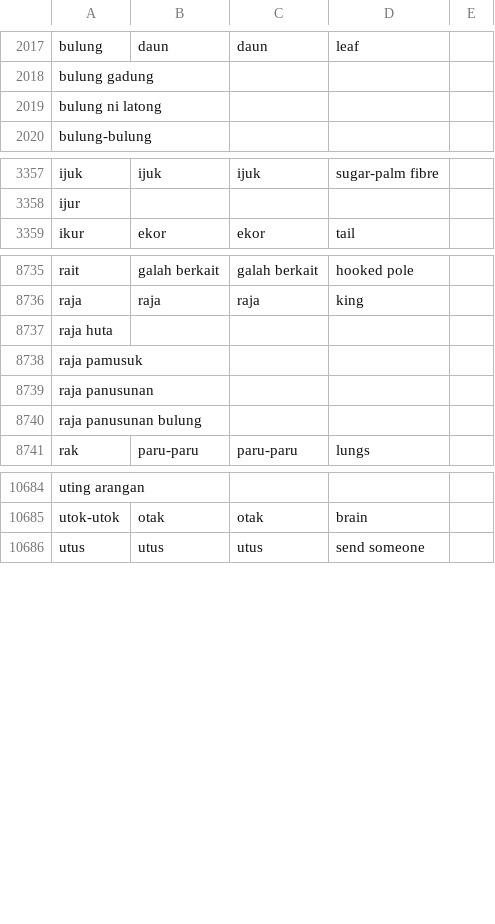
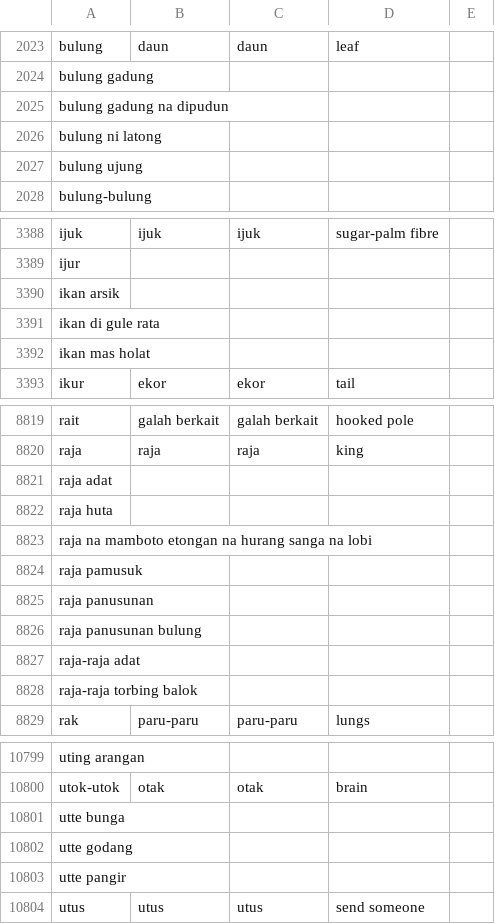
Before and after one commit to kamusmandailing/kamusmandailing.github.io, a TSV file: data/kosakata_semua.tsv, drawn as a sheet; only a part is shown, gaps mark what is left out; the diff covers the shown part only.

```diff
--- a/data/kosakata_semua.tsv
+++ b/data/kosakata_semua.tsv
@@ -2018,3 +2024,5 @@ bulung	daun	daun	leaf
 bulung gadung				
+bulung gadung na dipudun				
 bulung ni latong				
+bulung ujung				
 bulung-bulung				
@@ -3358,2 +3389,5 @@ ijuk	ijuk	ijuk	sugar-palm fibre
 ijur				
+ikan arsik				
+ikan di gule rata				
+ikan mas holat				
 ikur	ekor	ekor	tail	
@@ -8736,3 +8820,5 @@ rait	galah berkait	galah berkait	hooked pole
 raja	raja	raja	king	
+raja adat				
 raja huta				
+raja na mamboto etongan na hurang sanga na lobi				
 raja pamusuk				
@@ -8740,2 +8826,4 @@ raja panusunan
 raja panusunan bulung				
+raja-raja adat				
+raja-raja torbing balok				
 rak	paru-paru	paru-paru	lungs	
@@ -10685,2 +10800,5 @@ uting arangan
 utok-utok	otak	otak	brain	
+utte bunga				
+utte godang				
+utte pangir				
 utus	utus	utus	send someone	
```
Also changed, not shown: 106 added rows elsewhere in this file, data/telaah_nama_tumbuhan.tsv, 5 other files.
